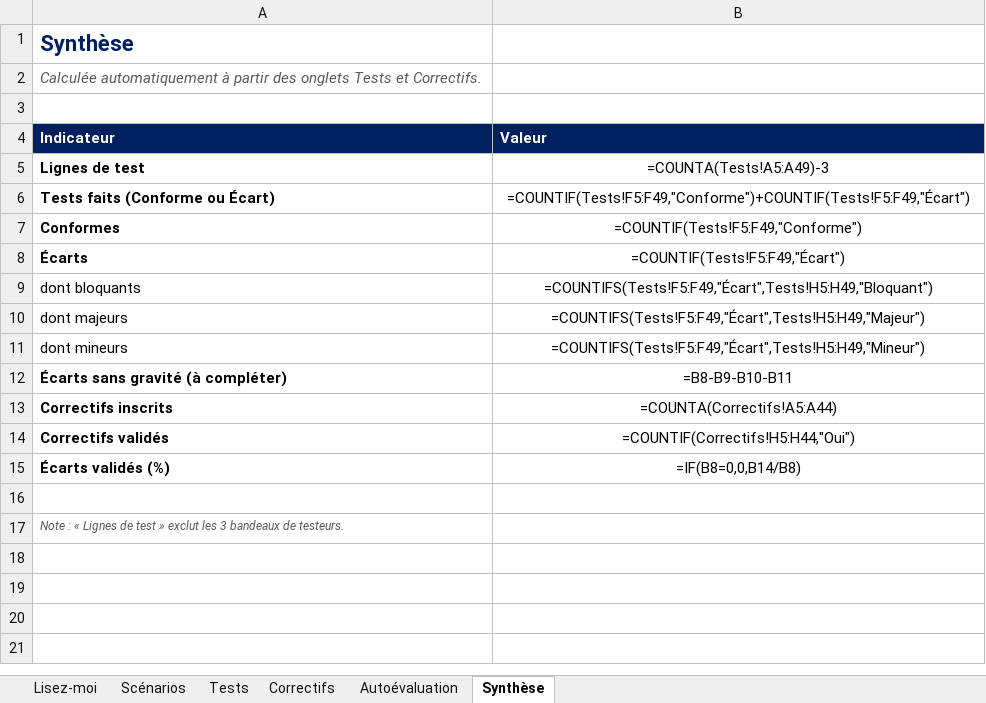
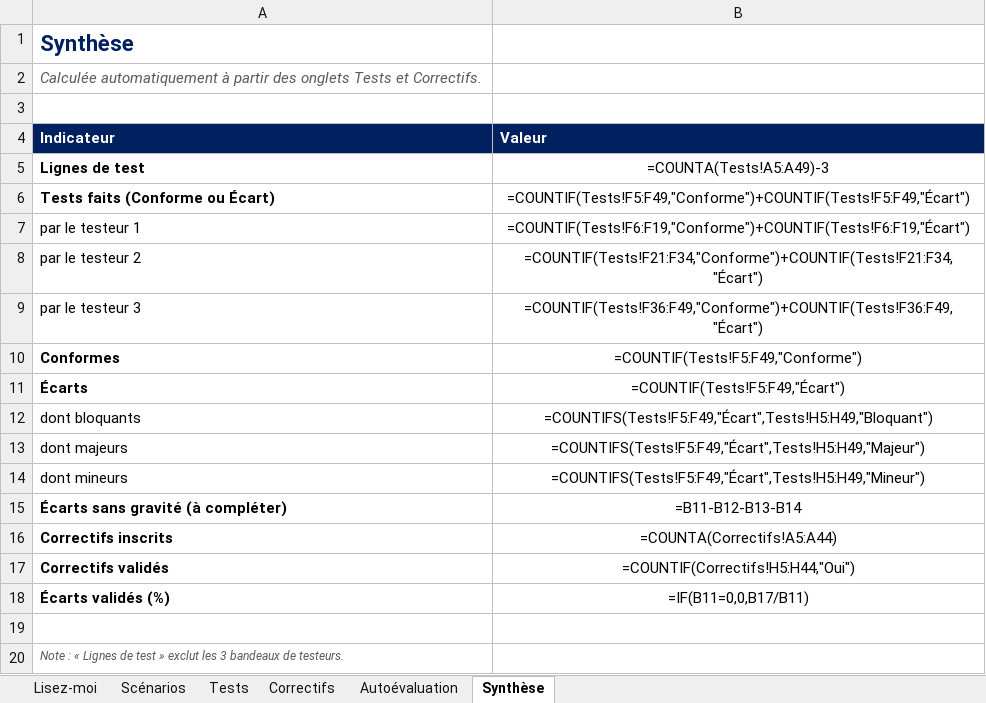
Before and after one commit to tim-montmorency/compendium, an Excel workbook: docs/582-511-web5/projets/portfolio/qa-gabarit-portfolio.xlsx, sheet Synthèse, drawn as a sheet; values as stored, in another font and other column widths than the file's, no borders; formulas without a stored value are shown as written; addresses are those after the commit; the diff names each change by its address in the sheet, - before the commit and + after, or states it on an @@ line.

```diff
--- a/docs/582-511-web5/projets/portfolio/qa-gabarit-portfolio.xlsx (sheet Synthèse)
+++ b/docs/582-511-web5/projets/portfolio/qa-gabarit-portfolio.xlsx (sheet Synthèse)
+row 7: par le testeur 1 | =COUNTIF(Tests!F6:F19,"Conforme")+COUNTIF(Tests!F6:F19,"Écart")
+row 8: par le testeur 2 | =COUNTIF(Tests!F21:F34,"Conforme")+COUNTIF(Tests!F21:F34,"Écart")
+row 9: par le testeur 3 | =COUNTIF(Tests!F36:F49,"Conforme")+COUNTIF(Tests!F36:F49,"Écart")
-B15 (Valeur): =B8-B9-B10-B11
+B15 (Valeur): =B11-B12-B13-B14
-B18 (Valeur): =IF(B8=0,0,B14/B8)
+B18 (Valeur): =IF(B11=0,0,B17/B11)
```
Also changed, not shown: sheet Scénarios, 8 other files.
